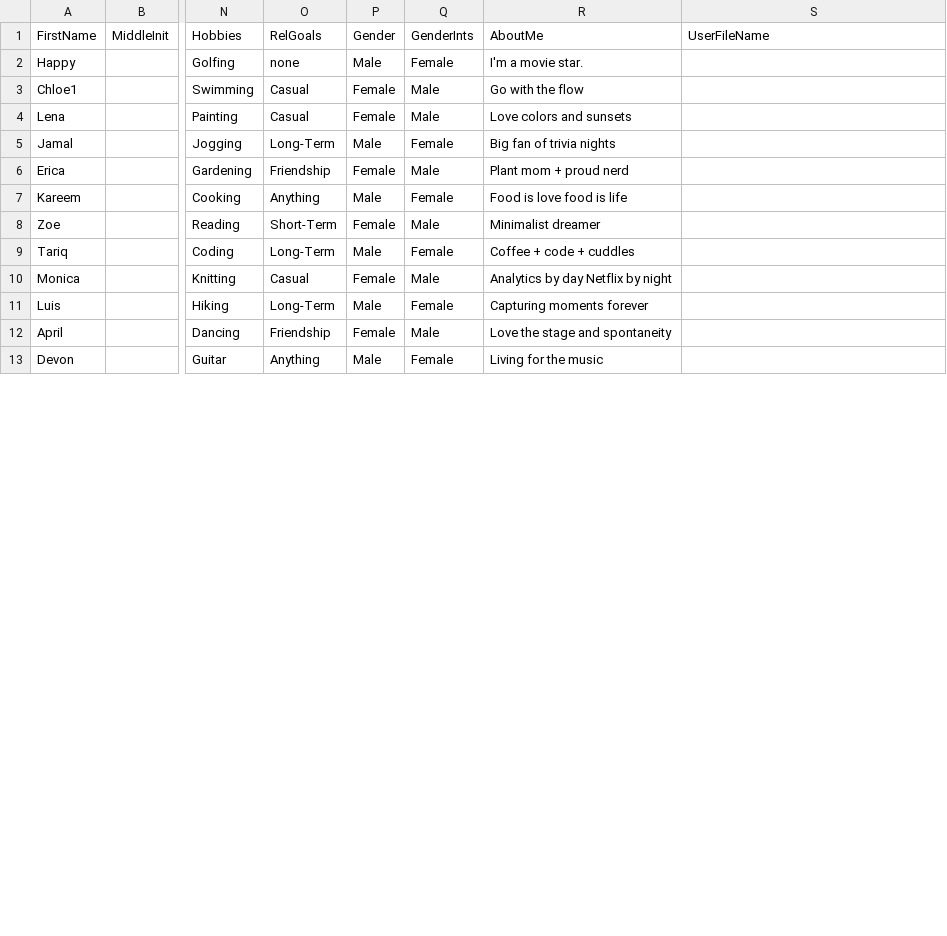
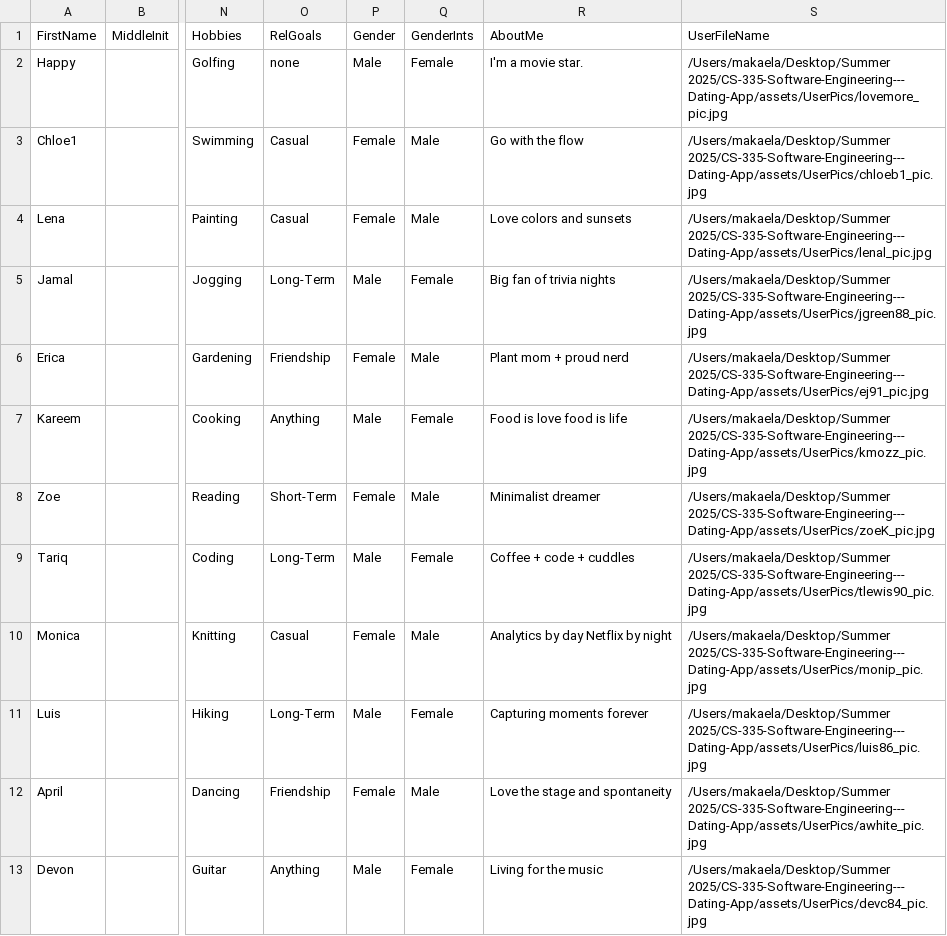
Before and after one commit to makaelamyers97/CS-335-Software-Engineering---Dating-App, a CSV file: assets/dbSeeds.csv, drawn as a sheet; only a part is shown, gaps mark what is left out; the diff covers the shown part only; the diff names each change by its address in the sheet, - before the commit and + after, or states it on an @@ line.

```diff
--- a/assets/dbSeeds.csv
+++ b/assets/dbSeeds.csv
-S2 (UserFileName): (empty)
+S2 (UserFileName): /Users/makaela/Desktop/Summer 2025/CS-335-Software-Engineering---Dating-App/assets/UserPics/lovemore_pic.jpg
-S3 (UserFileName): (empty)
+S3 (UserFileName): /Users/makaela/Desktop/Summer 2025/CS-335-Software-Engineering---Dating-App/assets/UserPics/chloeb1_pic.jpg
-S4 (UserFileName): (empty)
+S4 (UserFileName): /Users/makaela/Desktop/Summer 2025/CS-335-Software-Engineering---Dating-App/assets/UserPics/lenal_pic.jpg
-S5 (UserFileName): (empty)
+S5 (UserFileName): /Users/makaela/Desktop/Summer 2025/CS-335-Software-Engineering---Dating-App/assets/UserPics/jgreen88_pic.jpg
-S6 (UserFileName): (empty)
+S6 (UserFileName): /Users/makaela/Desktop/Summer 2025/CS-335-Software-Engineering---Dating-App/assets/UserPics/ej91_pic.jpg
-S7 (UserFileName): (empty)
+S7 (UserFileName): /Users/makaela/Desktop/Summer 2025/CS-335-Software-Engineering---Dating-App/assets/UserPics/kmozz_pic.jpg
-S8 (UserFileName): (empty)
+S8 (UserFileName): /Users/makaela/Desktop/Summer 2025/CS-335-Software-Engineering---Dating-App/assets/UserPics/zoeK_pic.jpg
-S9 (UserFileName): (empty)
+S9 (UserFileName): /Users/makaela/Desktop/Summer 2025/CS-335-Software-Engineering---Dating-App/assets/UserPics/tlewis90_pic.jpg
-S10 (UserFileName): (empty)
+S10 (UserFileName): /Users/makaela/Desktop/Summer 2025/CS-335-Software-Engineering---Dating-App/assets/UserPics/monip_pic.jpg
-S11 (UserFileName): (empty)
+S11 (UserFileName): /Users/makaela/Desktop/Summer 2025/CS-335-Software-Engineering---Dating-App/assets/UserPics/luis86_pic.jpg
-S12 (UserFileName): (empty)
+S12 (UserFileName): /Users/makaela/Desktop/Summer 2025/CS-335-Software-Engineering---Dating-App/assets/UserPics/awhite_pic.jpg
-S13 (UserFileName): (empty)
+S13 (UserFileName): /Users/makaela/Desktop/Summer 2025/CS-335-Software-Engineering---Dating-App/assets/UserPics/devc84_pic.jpg
```
Also changed, not shown: 1 added row, 1 removed row and 12 edited cells elsewhere in this file, 39 other files.
